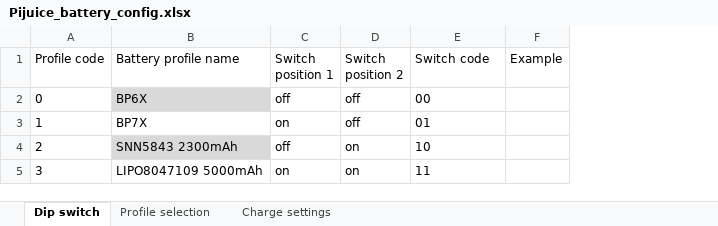
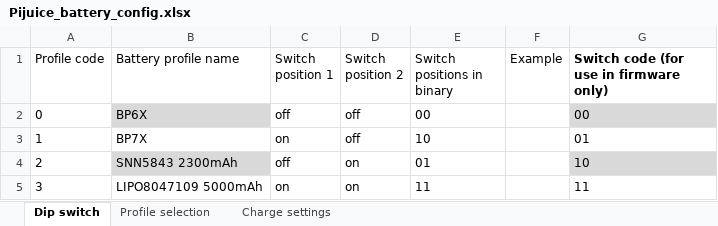
Before and after one commit to PiSupply/PiJuice, an Excel workbook: Hardware/Batteries/Pijuice_battery_config.xlsx, sheet Dip switch, drawn as a sheet; values as stored, in another font and other column widths than the file's, no borders; charts and pictures and table styles not drawn; the diff names each change by its address in the sheet, - before the commit and + after, or states it on an @@ line.

Commit message:
Amended battery config spreadsheet with additional example Added software install manual steps

```diff
--- a/Hardware/Batteries/Pijuice_battery_config.xlsx (sheet Dip switch)
+++ b/Hardware/Batteries/Pijuice_battery_config.xlsx (sheet Dip switch)
+column G, rows 1-5: Switch code (for use in firmware only) | 00 | 01 | 10 | 11
-E1: Switch code
+E1: Switch positions in binary
-E3 (Switch positions in binary): 01
+E3 (Switch positions in binary): 10
-E4 (Switch positions in binary): 10
+E4 (Switch positions in binary): 01
```
Also changed, not shown: sheet Profile selection, charts or pictures, 2 other files.
